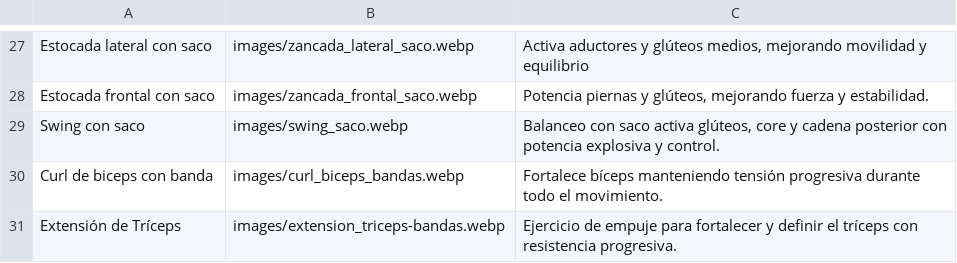
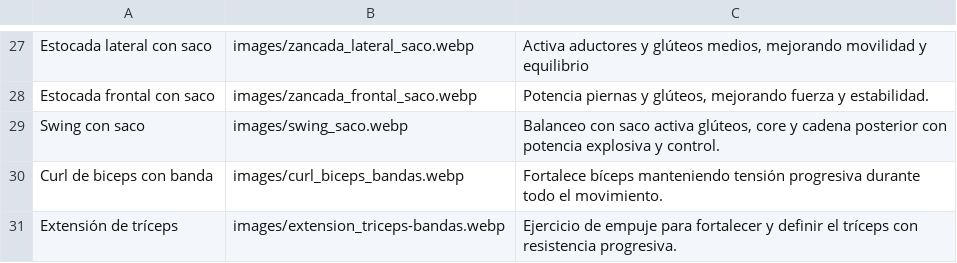
Before and after one commit to EnriqueGPZ/hitt, a CSV file: predefined_exercises.csv, drawn as a sheet; only a part is shown, gaps mark what is left out; the diff names each change by its address in the sheet, - before the commit and + after, or states it on an @@ line.

Commit message:
Update predefined_exercises.csv

```diff
--- a/predefined_exercises.csv
+++ b/predefined_exercises.csv
-A31: Extensión de Tríceps
+A31: Extensión de tríceps
```
